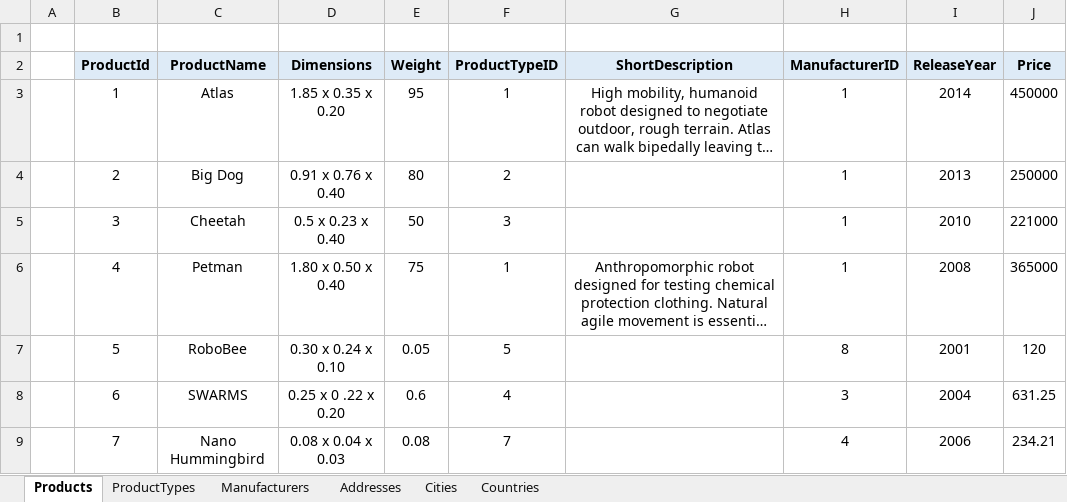
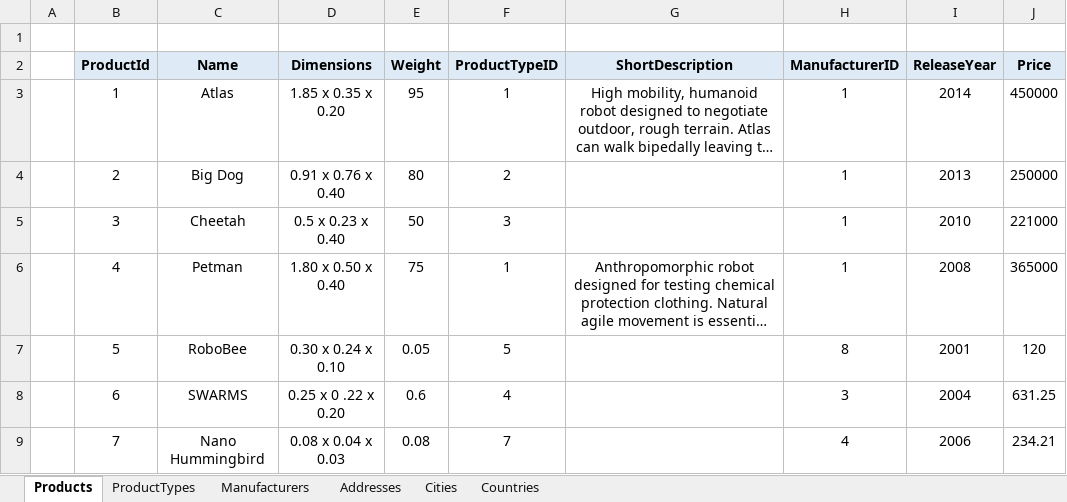
Before and after one commit to Team-Zealot-Databases/Databases-Teamwork-2014, an Excel workbook: Reports/RobotsFactory.xlsx, sheet Products, drawn as a sheet; only a part is shown; long unchanged cells end in …; values as stored, in another font and other column widths than the file's, no borders; the diff names each change by its address in the sheet, - before the commit and + after, or states it on an @@ line.

Commit message:
CentralDatabaseSeeder Template Method added MongoDbSeeder class added -> Read data from cloud database and seed data in MSSQL Product class property Weight type changed

```diff
--- a/Reports/RobotsFactory.xlsx (sheet Products)
+++ b/Reports/RobotsFactory.xlsx (sheet Products)
-C2: ProductName
+C2: Name
```
Also changed, not shown: 8 other files.
